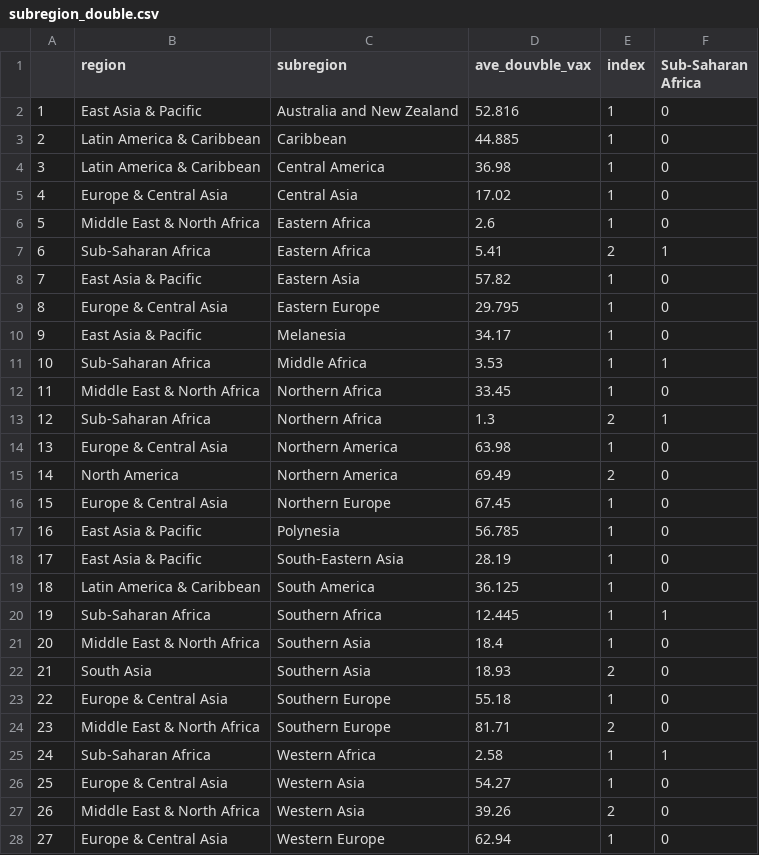
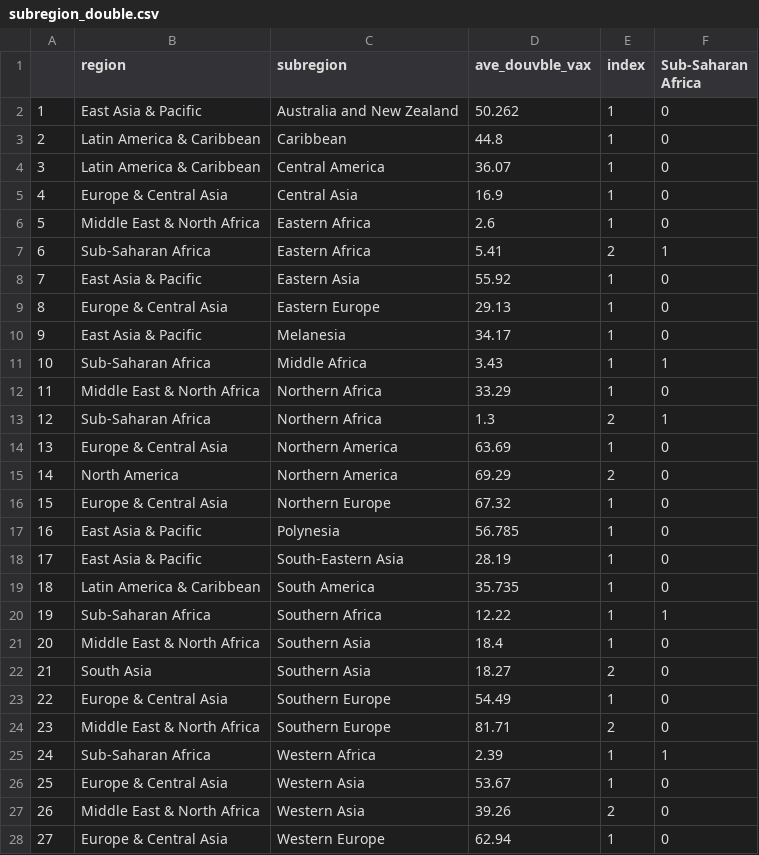
Before and after one commit to hughemi/PROJECT2, a CSV file: subregion_double.csv, drawn as a sheet.

Commit message:
Add files via upload

```diff
--- a/subregion_double.csv
+++ b/subregion_double.csv
@@ -1,27 +1,27 @@
 "","region","subregion","ave_douvble_vax","index","Sub-Saharan Africa"
-"1","East Asia & Pacific","Australia and New Zealand",52.816,1,0
-"2","Latin America & Caribbean","Caribbean",44.885,1,0
-"3","Latin America & Caribbean","Central America",36.98,1,0
-"4","Europe & Central Asia","Central Asia",17.02,1,0
+"1","East Asia & Pacific","Australia and New Zealand",50.262,1,0
+"2","Latin America & Caribbean","Caribbean",44.8,1,0
+"3","Latin America & Caribbean","Central America",36.07,1,0
+"4","Europe & Central Asia","Central Asia",16.9,1,0
 "5","Middle East & North Africa","Eastern Africa",2.6,1,0
 "6","Sub-Saharan Africa","Eastern Africa ",5.41,2,1
-"7","East Asia & Pacific","Eastern Asia",57.82,1,0
-"8","Europe & Central Asia","Eastern Europe",29.795,1,0
+"7","East Asia & Pacific","Eastern Asia",55.92,1,0
+"8","Europe & Central Asia","Eastern Europe",29.13,1,0
 "9","East Asia & Pacific","Melanesia",34.17,1,0
-"10","Sub-Saharan Africa","Middle Africa",3.53,1,1
-"11","Middle East & North Africa","Northern Africa",33.45,1,0
+"10","Sub-Saharan Africa","Middle Africa",3.43,1,1
+"11","Middle East & North Africa","Northern Africa",33.29,1,0
 "12","Sub-Saharan Africa","Northern Africa ",1.3,2,1
-"13","Europe & Central Asia","Northern America",63.98,1,0
-"14","North America","Northern America ",69.49,2,0
-"15","Europe & Central Asia","Northern Europe",67.45,1,0
+"13","Europe & Central Asia","Northern America",63.69,1,0
+"14","North America","Northern America ",69.29,2,0
+"15","Europe & Central Asia","Northern Europe",67.32,1,0
 "16","East Asia & Pacific","Polynesia",56.785,1,0
 "17","East Asia & Pacific","South-Eastern Asia",28.19,1,0
-"18","Latin America & Caribbean","South America",36.125,1,0
-"19","Sub-Saharan Africa","Southern Africa",12.445,1,1
+"18","Latin America & Caribbean","South America",35.735,1,0
+"19","Sub-Saharan Africa","Southern Africa",12.22,1,1
 "20","Middle East & North Africa","Southern Asia",18.4,1,0
-"21","South Asia","Southern Asia ",18.93,2,0
-"22","Europe & Central Asia","Southern Europe",55.18,1,0
+"21","South Asia","Southern Asia ",18.27,2,0
+"22","Europe & Central Asia","Southern Europe",54.49,1,0
 "23","Middle East & North Africa","Southern Europe ",81.71,2,0
-"24","Sub-Saharan Africa","Western Africa",2.58,1,1
-"25","Europe & Central Asia","Western Asia",54.27,1,0
+"24","Sub-Saharan Africa","Western Africa",2.39,1,1
+"25","Europe & Central Asia","Western Asia",53.67,1,0
 "26","Middle East & North Africa","Western Asia ",39.26,2,0
```
